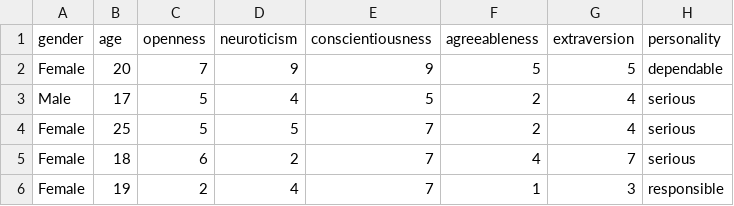
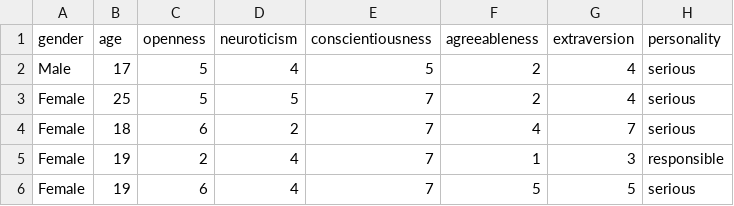
Before and after one commit to Mini-Project-TE-SLRTCE/automated-personality-classification-system, a CSV file: testing-dataset.csv, drawn as a sheet; only a part is shown; the shorter side is filled out with more unchanged rows.

```diff
--- a/testing-dataset.csv
+++ b/testing-dataset.csv
@@ -1,3 +1,2 @@
 gender,age,openness,neuroticism,conscientiousness,agreeableness,extraversion,personality
-Female,20,7,9,9,5,5,dependable
 Male,17,5,4,5,2,4,serious
```
Also changed, not shown: 1 other file.
